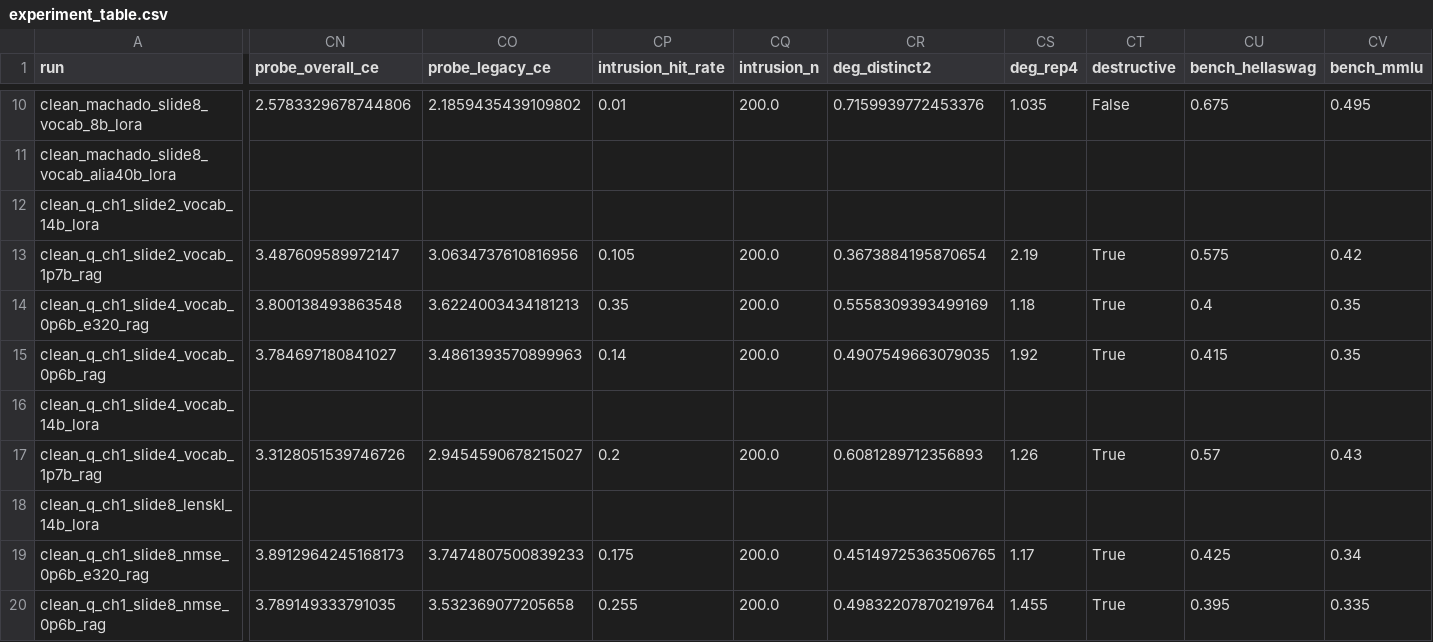
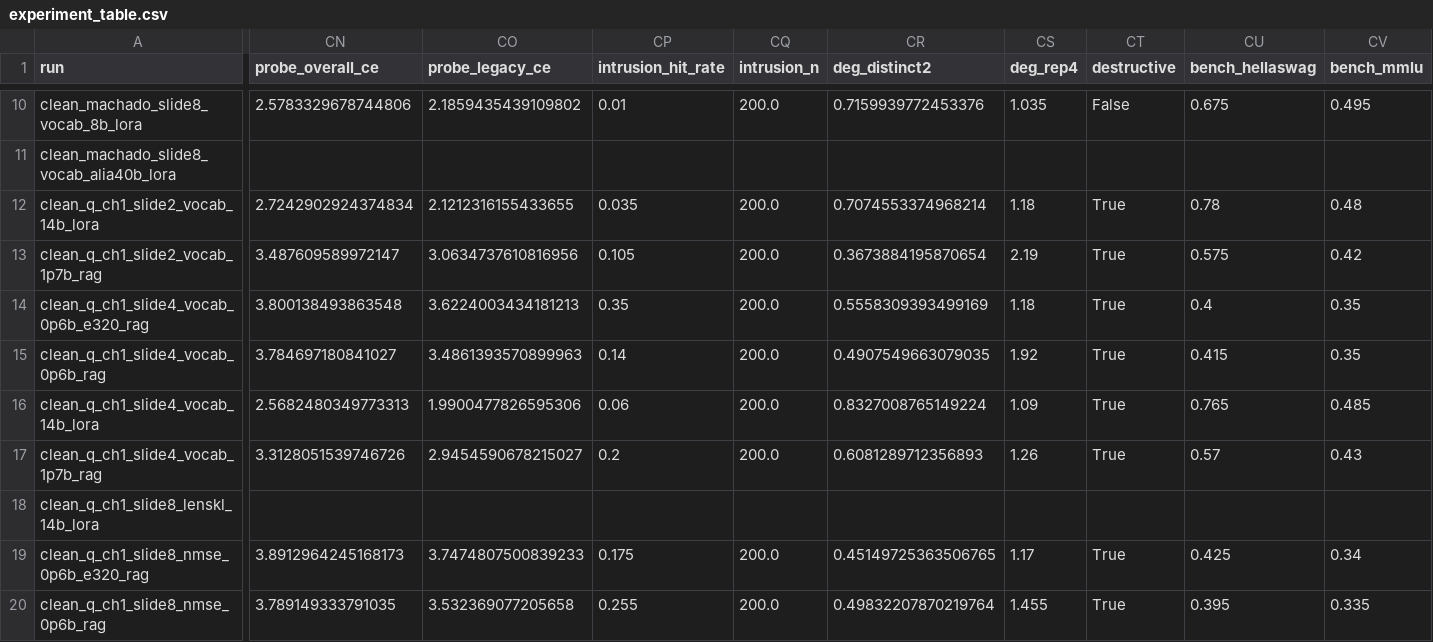
Before and after one commit to arivero/selfupdate, a CSV file: runs/experiment_table.csv, drawn as a sheet; only a part is shown, gaps mark what is left out; the diff covers the shown part only; the diff names each change by its address in the sheet, - before the commit and + after, or states it on an @@ line.

```diff
--- a/runs/experiment_table.csv
+++ b/runs/experiment_table.csv
-CN12 (probe_overall_ce): (empty)
+CN12 (probe_overall_ce): 2.7242902924374834
-CO12 (probe_legacy_ce): (empty)
+CO12 (probe_legacy_ce): 2.1212316155433655
-CP12 (intrusion_hit_rate): (empty)
+CP12 (intrusion_hit_rate): 0.035
-CQ12 (intrusion_n): (empty)
+CQ12 (intrusion_n): 200.0
-CR12 (deg_distinct2): (empty)
+CR12 (deg_distinct2): 0.7074553374968214
-CS12 (deg_rep4): (empty)
+CS12 (deg_rep4): 1.18
-CT12 (destructive): (empty)
+CT12 (destructive): True
-CU12 (bench_hellaswag): (empty)
+CU12 (bench_hellaswag): 0.78
-CV12 (bench_mmlu): (empty)
+CV12 (bench_mmlu): 0.48
-CN16 (probe_overall_ce): (empty)
+CN16 (probe_overall_ce): 2.5682480349773313
-CO16 (probe_legacy_ce): (empty)
+CO16 (probe_legacy_ce): 1.9900477826595306
-CP16 (intrusion_hit_rate): (empty)
+CP16 (intrusion_hit_rate): 0.06
-CQ16 (intrusion_n): (empty)
+CQ16 (intrusion_n): 200.0
-CR16 (deg_distinct2): (empty)
+CR16 (deg_distinct2): 0.8327008765149224
-CS16 (deg_rep4): (empty)
+CS16 (deg_rep4): 1.09
-CT16 (destructive): (empty)
+CT16 (destructive): True
-CU16 (bench_hellaswag): (empty)
+CU16 (bench_hellaswag): 0.765
-CV16 (bench_mmlu): (empty)
+CV16 (bench_mmlu): 0.485
```
Also changed, not shown: 18 edited cells elsewhere in this file, runs/best_loss_window_by_corpus.csv, runs/experiment_coverage_matrix.csv, 11 other files.
